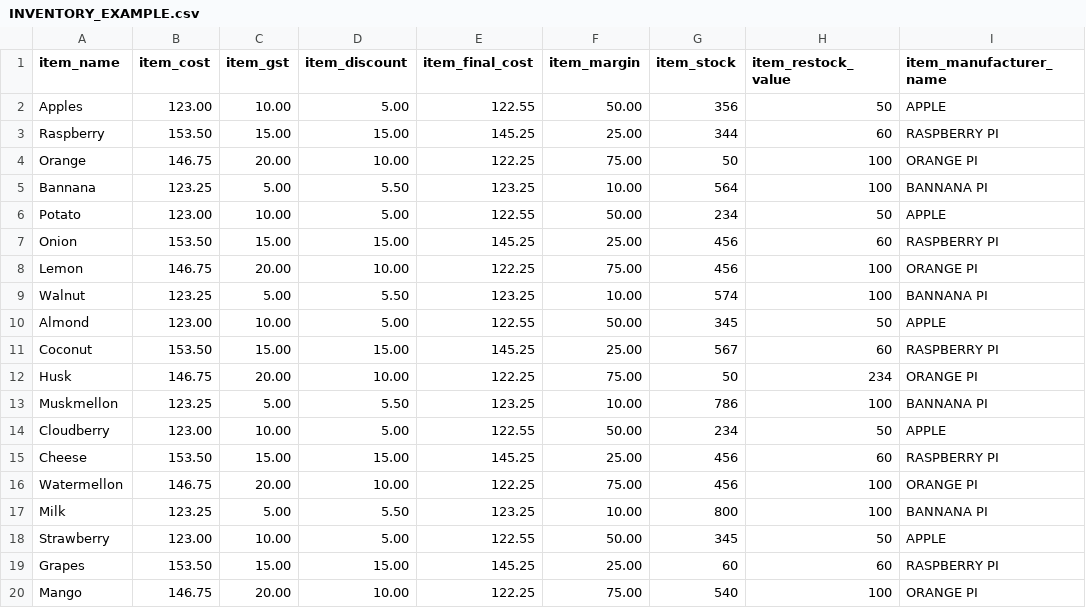
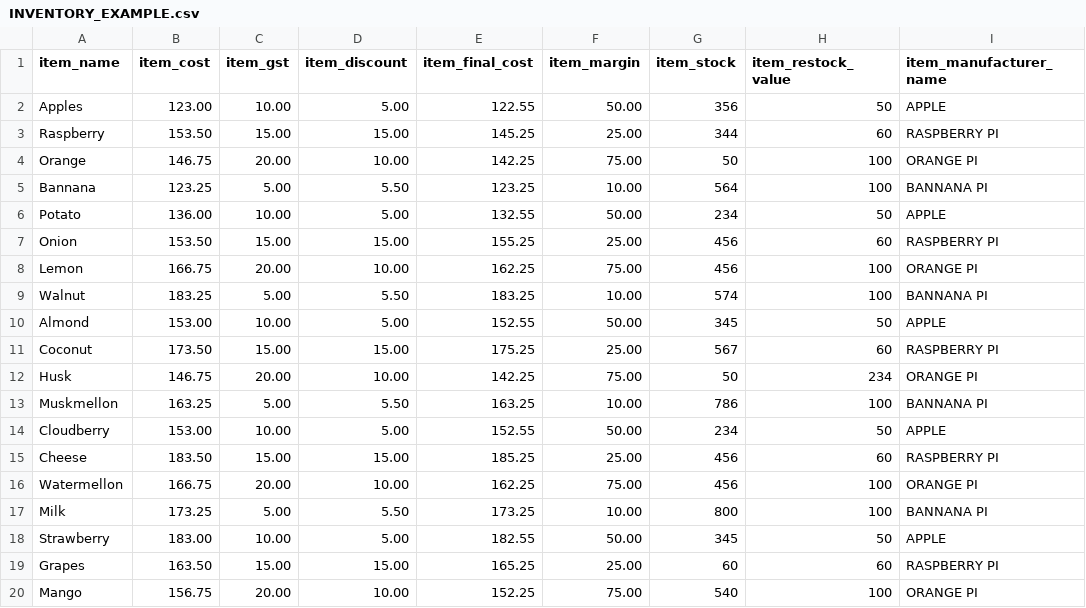
Before and after one commit to P-Bharti/python-inventory-analytics, a CSV file: example_files/INVENTORY_EXAMPLE.csv, drawn as a sheet; only a part is shown; the diff names each change by its address in the sheet, - before the commit and + after, or states it on an @@ line.

Commit message:
minor changes in sample data

```diff
--- a/example_files/INVENTORY_EXAMPLE.csv
+++ b/example_files/INVENTORY_EXAMPLE.csv
-E4 (item_final_cost): 122.25
+E4 (item_final_cost): 142.25
-B6 (item_cost): 123.00
+B6 (item_cost): 136.00
-E6 (item_final_cost): 122.55
+E6 (item_final_cost): 132.55
-E7 (item_final_cost): 145.25
+E7 (item_final_cost): 155.25
-B8 (item_cost): 146.75
+B8 (item_cost): 166.75
-E8 (item_final_cost): 122.25
+E8 (item_final_cost): 162.25
-B9 (item_cost): 123.25
+B9 (item_cost): 183.25
-E9 (item_final_cost): 123.25
+E9 (item_final_cost): 183.25
-B10 (item_cost): 123.00
+B10 (item_cost): 153.00
-E10 (item_final_cost): 122.55
+E10 (item_final_cost): 152.55
-B11 (item_cost): 153.50
+B11 (item_cost): 173.50
-E11 (item_final_cost): 145.25
+E11 (item_final_cost): 175.25
-E12 (item_final_cost): 122.25
+E12 (item_final_cost): 142.25
-B13 (item_cost): 123.25
+B13 (item_cost): 163.25
-E13 (item_final_cost): 123.25
+E13 (item_final_cost): 163.25
-B14 (item_cost): 123.00
+B14 (item_cost): 153.00
-E14 (item_final_cost): 122.55
+E14 (item_final_cost): 152.55
-B15 (item_cost): 153.50
+B15 (item_cost): 183.50
-E15 (item_final_cost): 145.25
+E15 (item_final_cost): 185.25
-B16 (item_cost): 146.75
+B16 (item_cost): 166.75
-E16 (item_final_cost): 122.25
+E16 (item_final_cost): 162.25
-B17 (item_cost): 123.25
+B17 (item_cost): 173.25
-E17 (item_final_cost): 123.25
+E17 (item_final_cost): 173.25
-B18 (item_cost): 123.00
+B18 (item_cost): 183.00
-E18 (item_final_cost): 122.55
+E18 (item_final_cost): 182.55
-B19 (item_cost): 153.50
+B19 (item_cost): 163.50
-E19 (item_final_cost): 145.25
+E19 (item_final_cost): 165.25
-B20 (item_cost): 146.75
+B20 (item_cost): 156.75
-E20 (item_final_cost): 122.25
+E20 (item_final_cost): 152.25
```
Also changed, not shown: example_files/ORDER_EXAMPLE.csv, 1 other file.
